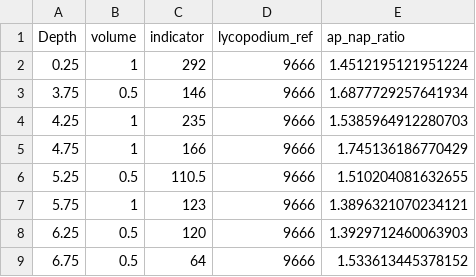
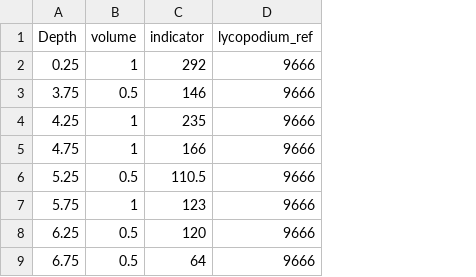
Before and after one commit to krzypl/ms_lake_response_to_ece, a CSV file: data/pollen_concentration_reference.csv, drawn as a sheet; only a part is shown; the diff names each change by its address in the sheet, - before the commit and + after, or states it on an @@ line.

```diff
--- a/data/pollen_concentration_reference.csv
+++ b/data/pollen_concentration_reference.csv
-column E (ap_nap_ratio), rows 2-9: 1.4512195121951224 | 1.6877729257641934 | 1.5385964912280703 | 1.745136186770429 | 1.510204081632655 | 1.3896321070234121 | 1.3929712460063903 | 1.533613445378152
```
Also changed, not shown: 33 other files.
